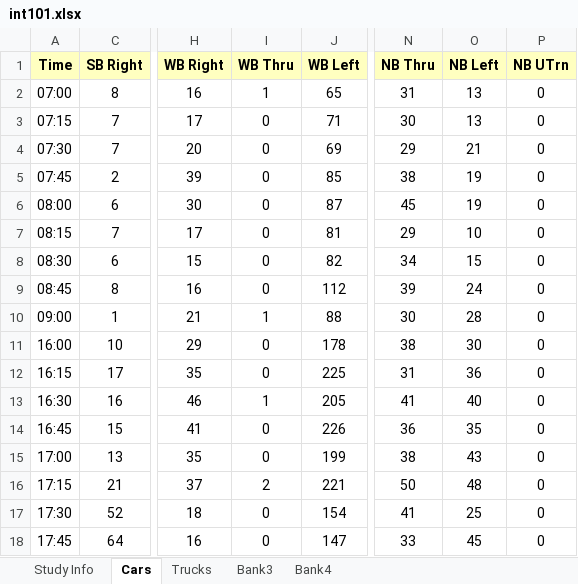
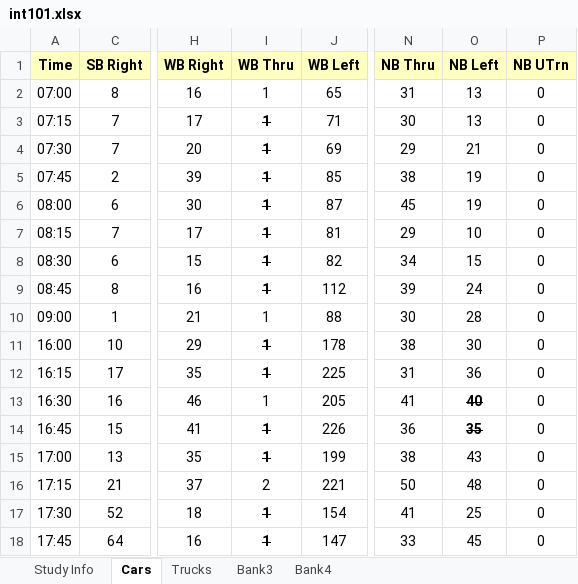
Before and after one commit to byu-transpolab/662_dogbones_2023, an Excel workbook: data/turning_counts/int101.xlsx, sheet Cars, drawn as a sheet; only a part is shown, gaps mark what is left out; values as stored, in another font and other column widths than the file's, no borders; the diff names each change by its address in the sheet, - before the commit and + after, or states it on an @@ line.

```diff
--- a/data/turning_counts/int101.xlsx (sheet Cars)
+++ b/data/turning_counts/int101.xlsx (sheet Cars)
-I3:I9 (WB Thru): 0
+I3:I9 (WB Thru): 1
@@ I3:I9 bold: off → on, strikethrough: off → on @@
-I11:I12 (WB Thru): 0
+I11:I12 (WB Thru): 1
@@ I11:I12 bold: off → on, strikethrough: off → on @@
@@ O13:O14 bold: off → on, strikethrough: off → on @@
-I14:I15 (WB Thru): 0
+I14:I15 (WB Thru): 1
@@ I14:I15 bold: off → on, strikethrough: off → on @@
-I17:I18 (WB Thru): 0
+I17:I18 (WB Thru): 1
@@ I17:I18 bold: off → on, strikethrough: off → on @@
```
Also changed, not shown: data/turning_counts/int100.xlsx, data/turning_counts/int102.xlsx.
